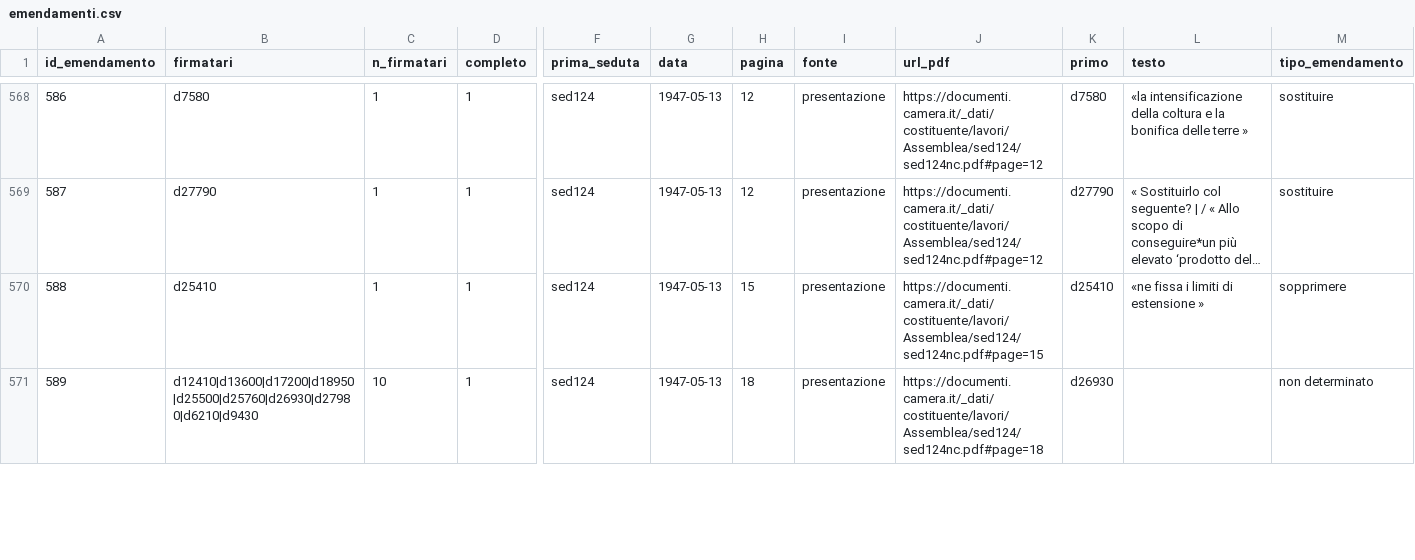
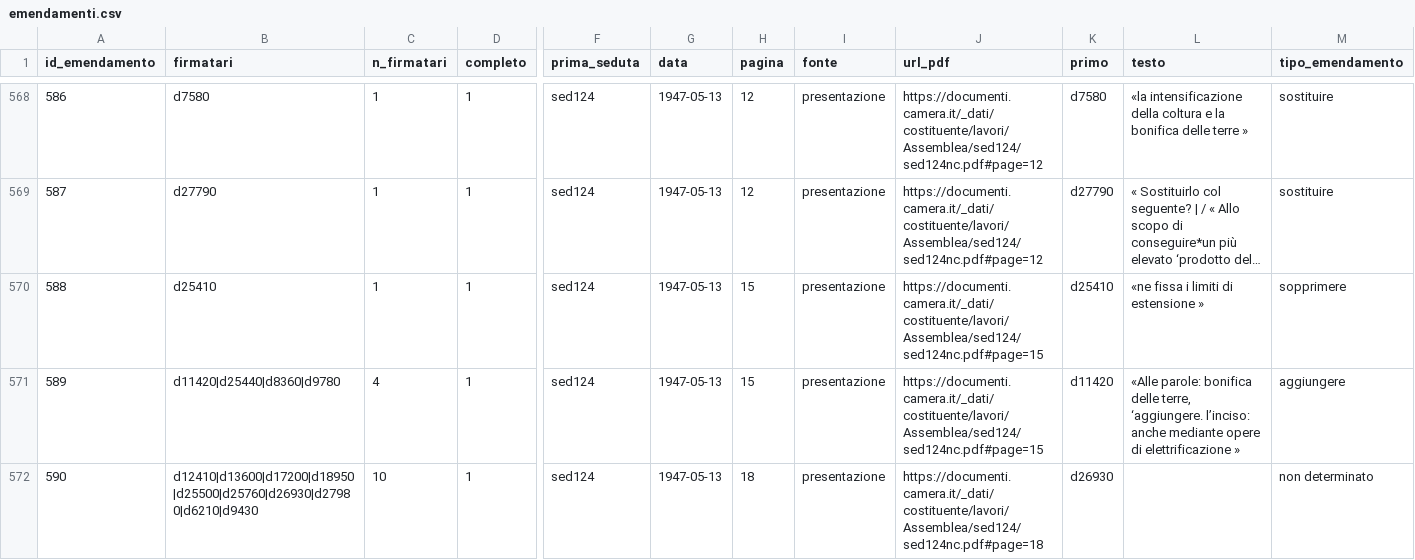
Before and after one commit to giacomo-melli/costituente-reti, a CSV file: pipeline/extraction/emendamenti.csv, drawn as a sheet; only a part is shown, gaps mark what is left out; long unchanged cells end in …; addresses are those after the commit; rows hold the shown columns only; the diff covers the shown part only; the diff names each change by its address in the sheet, - before the commit and + after, or states it on an @@ line.

Commit message:
Emendamenti a firma singola: secondo campione cieco di 50 sull'immagine, tre famiglie corrette
«integrato dall'onorevole X» e «posta / posto dall'onorevole X» non fanno di X il
proponente (salvo che segua la proposta); l'articolo aggiuntivo «proposto dagli
onorevoli…» e' un emendamento, ma non dentro il testo virgolettato di un altro; un
apice seguito da spazio dentro il nome («La ‘ Malfa», «Perrone ' Capano») non spezza
l'elenco. Recuperati sed343 p23 (6 firme) e sed124 p15 (4 firme, controllato
sull'immagine). Quattro nuovi casi nel test di non-regressione (58/58).

```diff
--- a/pipeline/extraction/emendamenti.csv
+++ b/pipeline/extraction/emendamenti.csv
+row 571: 589 | d11420|d25440|d8360|d9780 | 4 | 1 | sed124 | 1947-05-13 | 15 | presentazione | https://documenti.camera.it/_dati/costituente/lavori/Assemblea/sed124/sed124nc.pdf#page=15 | d11420 | «Alle parole: bonifica delle terre, ‘aggiungere. l’inciso: anche mediante opere di elettrificazione » | aggiungere
@@ column A (id_emendamento) renumbered from row 572 down @@
```
Also changed, not shown: 4 removed rows and 7 edited cells elsewhere in this file, data/en/amendments_nodes.csv, data/en/edgelist_amendments.csv, 11 other files.
